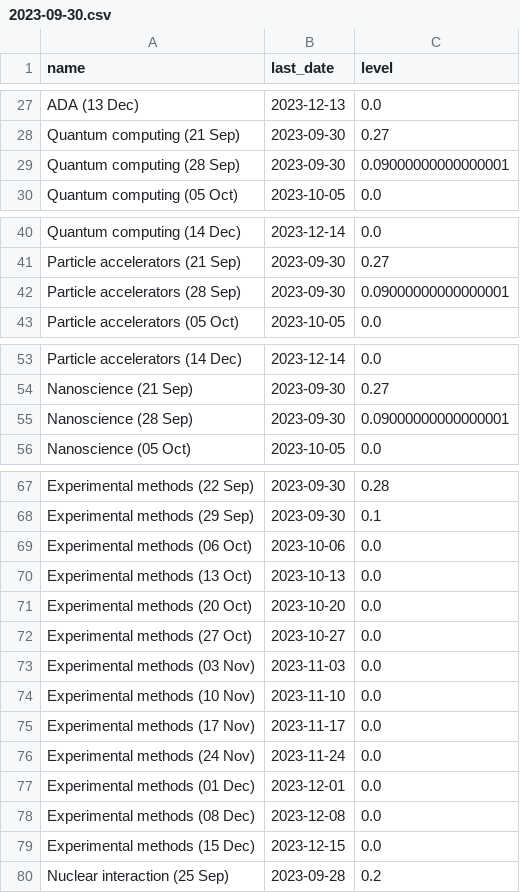
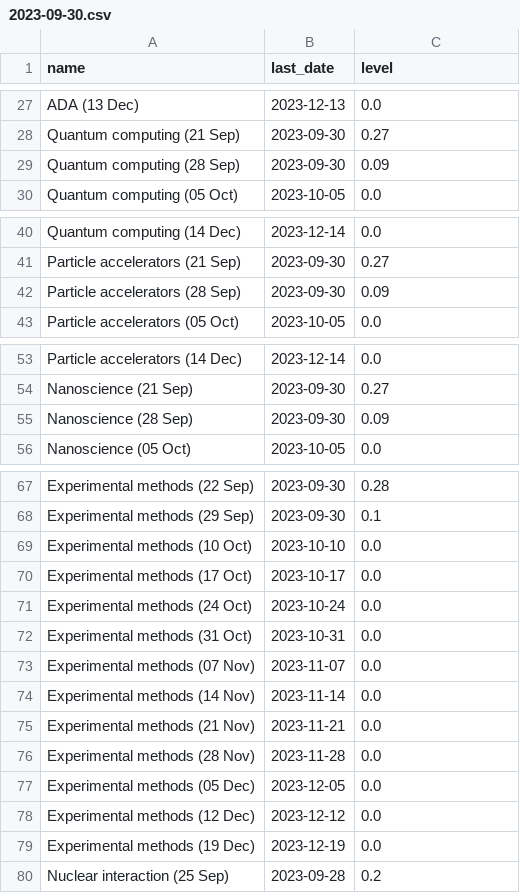
Before and after one commit to SoleilVermeil/brain-loop, a CSV file: schedules/ph_ma3/2023-09-30.csv, drawn as a sheet; only a part is shown, gaps mark what is left out.

```diff
--- a/schedules/ph_ma3/2023-09-30.csv
+++ b/schedules/ph_ma3/2023-09-30.csv
@@ -28,3 +28,3 @@ ADA (13 Dec);2023-12-13;0.0
 Quantum computing (21 Sep);2023-09-30;0.27
-Quantum computing (28 Sep);2023-09-30;0.09000000000000001
+Quantum computing (28 Sep);2023-09-30;0.09
 Quantum computing (05 Oct);2023-10-05;0.0
@@ -41,3 +41,3 @@ Quantum computing (14 Dec);2023-12-14;0.0
 Particle accelerators (21 Sep);2023-09-30;0.27
-Particle accelerators (28 Sep);2023-09-30;0.09000000000000001
+Particle accelerators (28 Sep);2023-09-30;0.09
 Particle accelerators (05 Oct);2023-10-05;0.0
@@ -54,3 +54,3 @@ Particle accelerators (14 Dec);2023-12-14;0.0
 Nanoscience (21 Sep);2023-09-30;0.27
-Nanoscience (28 Sep);2023-09-30;0.09000000000000001
+Nanoscience (28 Sep);2023-09-30;0.09
 Nanoscience (05 Oct);2023-10-05;0.0
@@ -68,13 +68,13 @@ Experimental methods (22 Sep);2023-09-30;0.28
 Experimental methods (29 Sep);2023-09-30;0.1
-Experimental methods (06 Oct);2023-10-06;0.0
-Experimental methods (13 Oct);2023-10-13;0.0
-Experimental methods (20 Oct);2023-10-20;0.0
-Experimental methods (27 Oct);2023-10-27;0.0
-Experimental methods (03 Nov);2023-11-03;0.0
-Experimental methods (10 Nov);2023-11-10;0.0
-Experimental methods (17 Nov);2023-11-17;0.0
-Experimental methods (24 Nov);2023-11-24;0.0
-Experimental methods (01 Dec);2023-12-01;0.0
-Experimental methods (08 Dec);2023-12-08;0.0
-Experimental methods (15 Dec);2023-12-15;0.0
+Experimental methods (10 Oct);2023-10-10;0.0
+Experimental methods (17 Oct);2023-10-17;0.0
+Experimental methods (24 Oct);2023-10-24;0.0
+Experimental methods (31 Oct);2023-10-31;0.0
+Experimental methods (07 Nov);2023-11-07;0.0
+Experimental methods (14 Nov);2023-11-14;0.0
+Experimental methods (21 Nov);2023-11-21;0.0
+Experimental methods (28 Nov);2023-11-28;0.0
+Experimental methods (05 Dec);2023-12-05;0.0
+Experimental methods (12 Dec);2023-12-12;0.0
+Experimental methods (19 Dec);2023-12-19;0.0
 Nuclear interaction (25 Sep);2023-09-28;0.2
```
Also changed, not shown: schedules/ph_ma3/2023-09-24.csv, schedules/ph_ma3/2023-09-25.csv, 5 other files.
